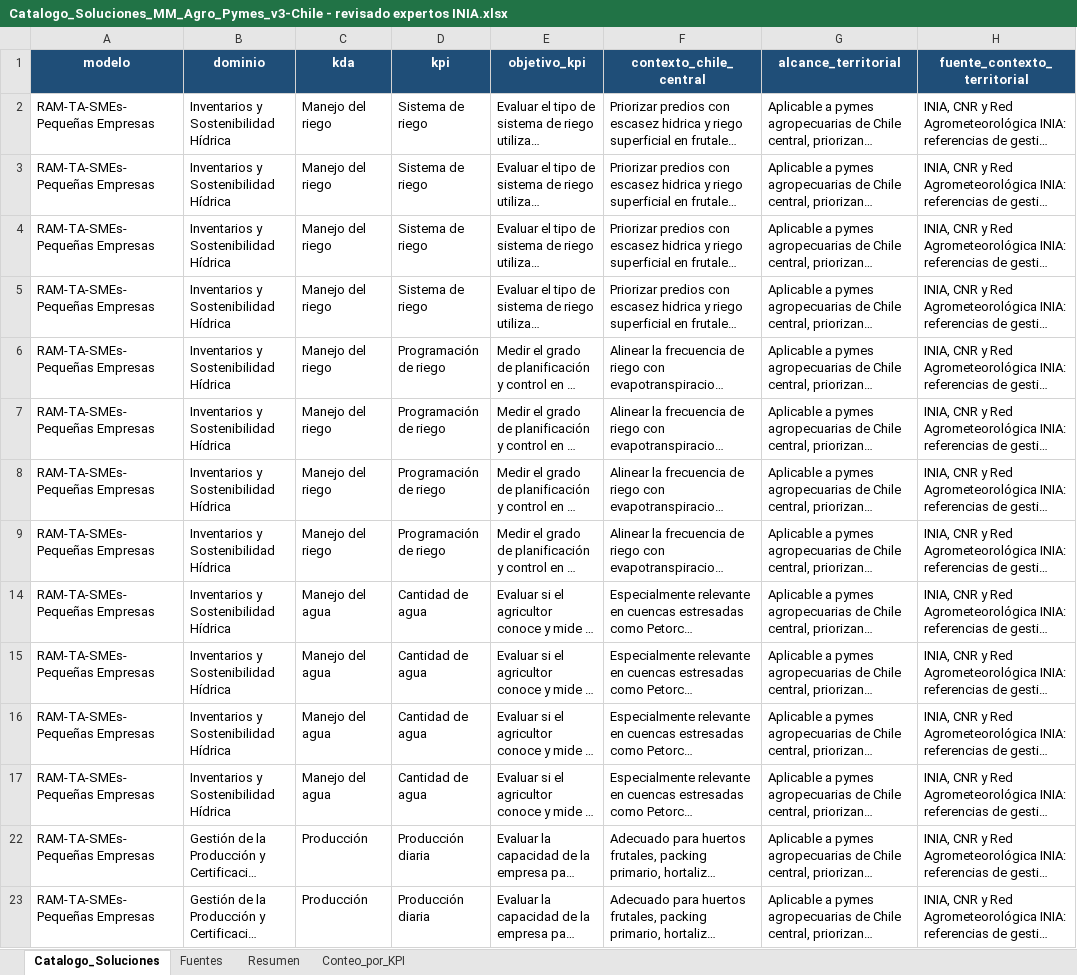
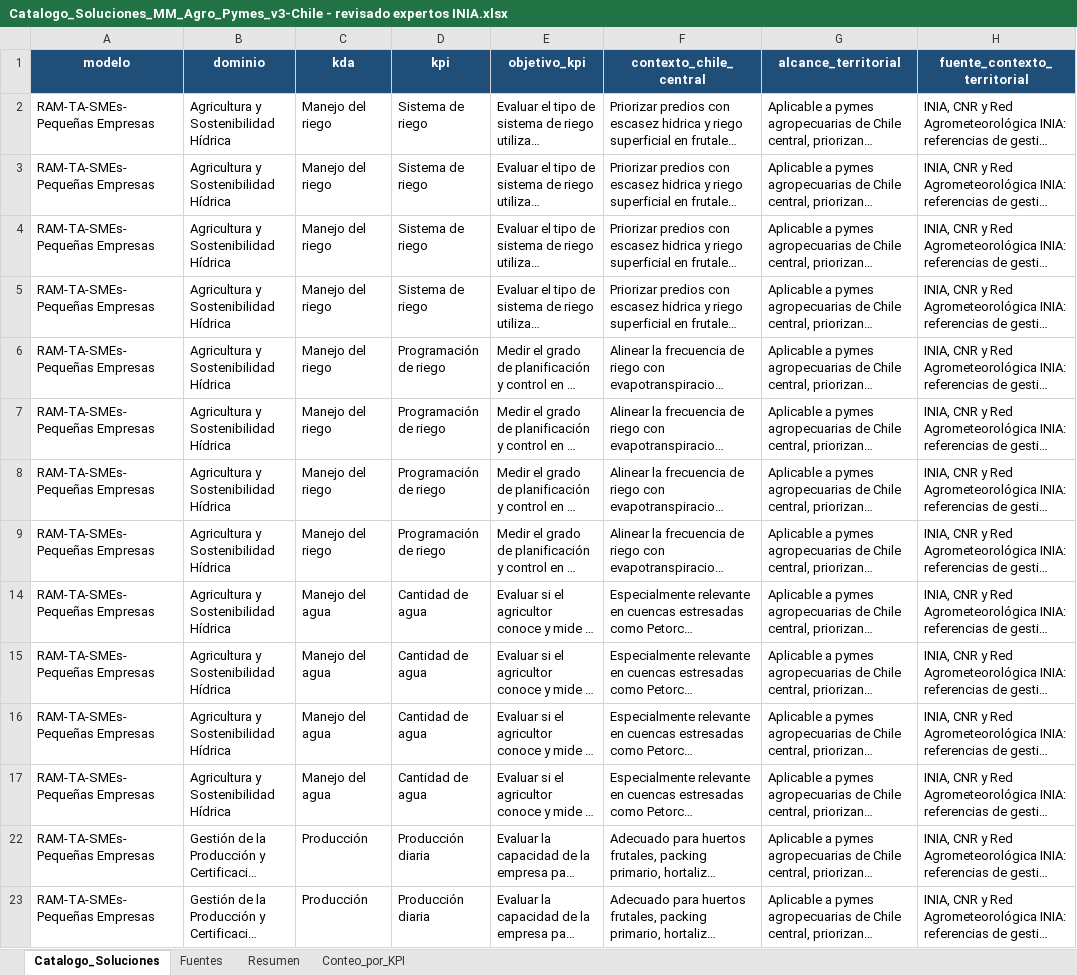
Before and after one commit to lilianny86/RoadmapGeneratorPhDThesis-Spanish, an Excel workbook: assets/roadmap/Catalogo_Soluciones_MM_Agro_Pymes_v3-Chile - revisado expertos INIA.xlsx, sheet Catalogo_Soluciones, drawn as a sheet; only a part is shown; long unchanged cells end in …; values as stored, in another font and other column widths than the file's, no borders; the diff names each change by its address in the sheet, - before the commit and + after, or states it on an @@ line.

```diff
--- a/assets/roadmap/Catalogo_Soluciones_MM_Agro_Pymes_v3-Chile - revisado expertos INIA.xlsx (sheet Catalogo_Soluciones)
+++ b/assets/roadmap/Catalogo_Soluciones_MM_Agro_Pymes_v3-Chile - revisado expertos INIA.xlsx (sheet Catalogo_Soluciones)
-B2:B9 (dominio): Inventarios y Sostenibilidad Hídrica
+B2:B9 (dominio): Agricultura y Sostenibilidad Hídrica
-B14:B17 (dominio): Inventarios y Sostenibilidad Hídrica
+B14:B17 (dominio): Agricultura y Sostenibilidad Hídrica
```
Also changed, not shown: sheet Conteo_por_KPI, hidden cells, assets/modelo_de_madurez/MM Adopcion-Tec-Pymes v2.0 validado expertos INIA.xlsx, 2 other files.
